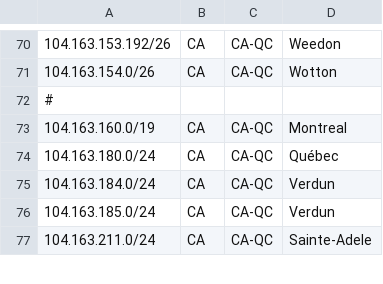
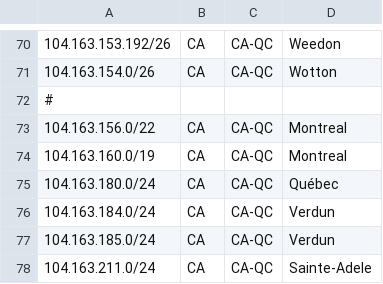
Before and after one commit to ebox-as1403/ebox-as1403.github.io, a CSV file: geofeed.csv, drawn as a sheet; only a part is shown, gaps mark what is left out; the diff names each change by its address in the sheet, - before the commit and + after, or states it on an @@ line.

Commit message:
Update geofeed.csv

```diff
--- a/geofeed.csv
+++ b/geofeed.csv
+row 73: 104.163.156.0/22 | CA | CA-QC | Montreal
```
